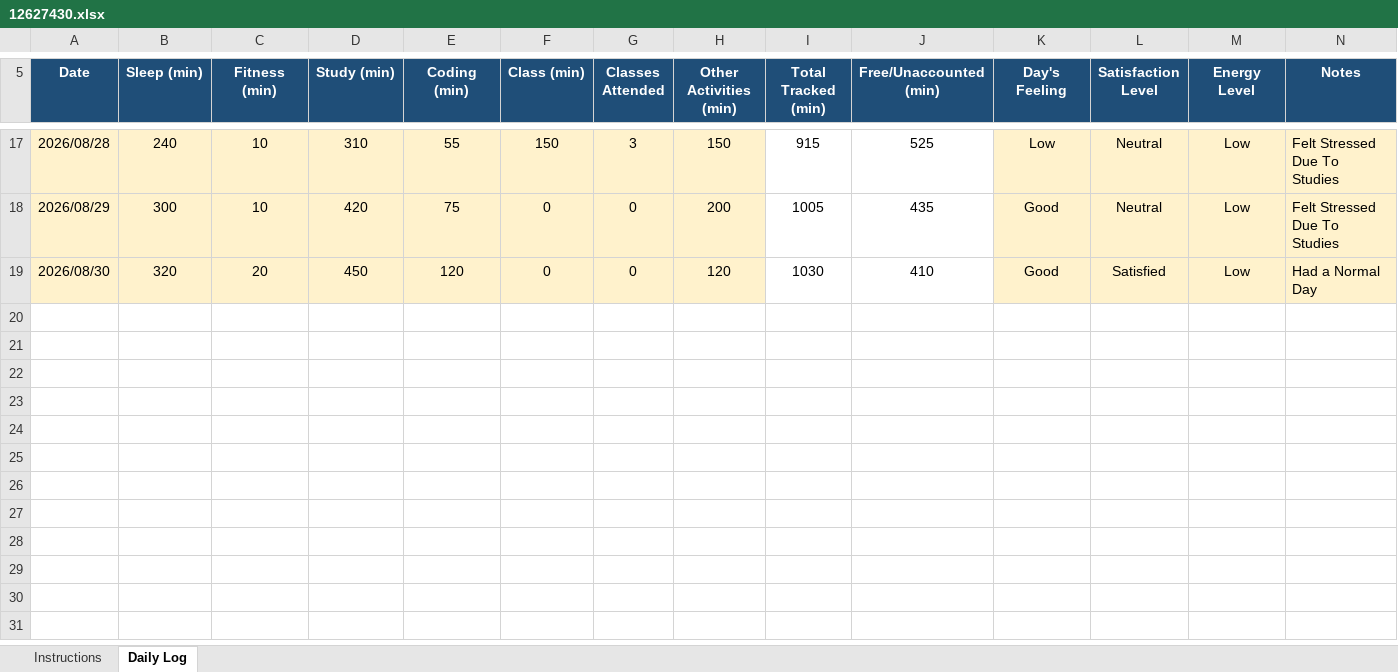
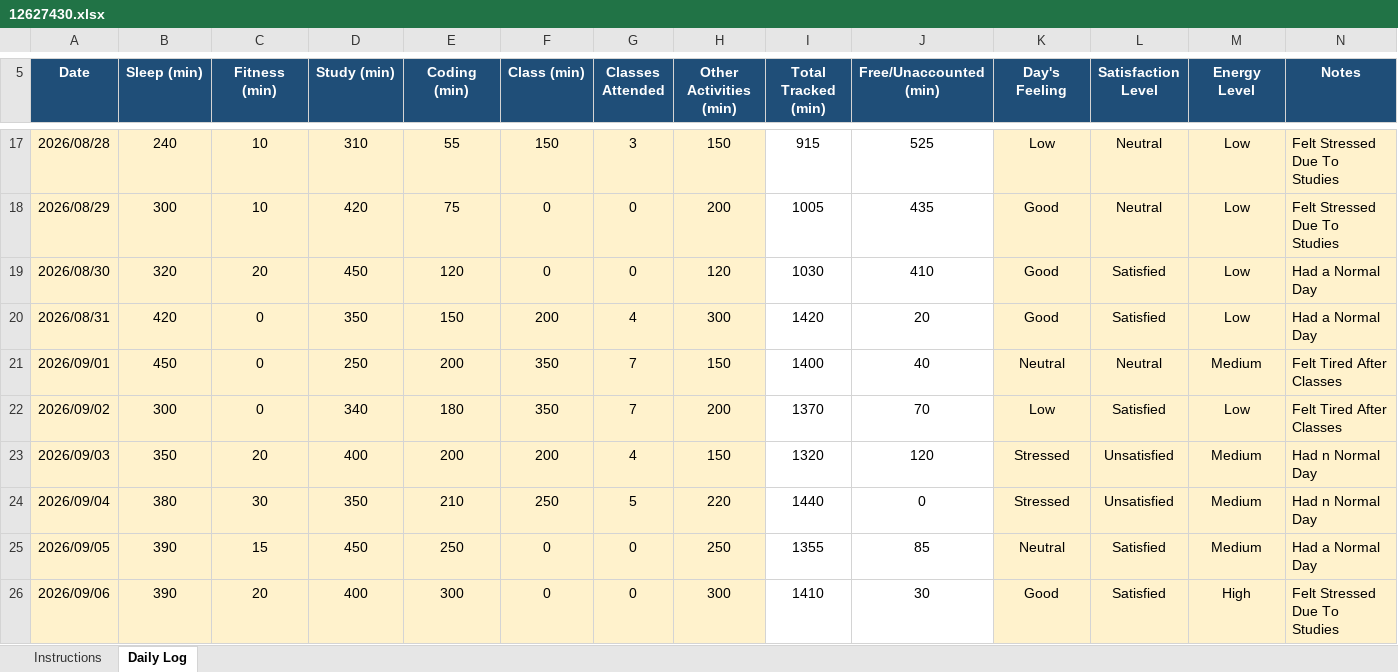
Before and after one commit to Divyani465/cap776, an Excel workbook: 12627430.xlsx, sheet Daily Log, drawn as a sheet; only a part is shown, gaps mark what is left out; values as stored, in another font and other column widths than the file's, no borders; conditional formats not drawn; the diff names each change by its address in the sheet, - before the commit and + after, or states it on an @@ line.

Commit message:
updated  daily data

```diff
--- a/12627430.xlsx (sheet Daily Log)
+++ b/12627430.xlsx (sheet Daily Log)
+row 20: 2026/08/31 | 420 | 0 | 350 | 150 | 200 | 4 | 300 | 1420 | 20 | Good | Satisfied | Low | Had a Normal Day
+row 21: 2026/09/01 | 450 | 0 | 250 | 200 | 350 | 7 | 150 | 1400 | 40 | Neutral | Neutral | Medium | Felt Tired After Classes
+row 22: 2026/09/02 | 300 | 0 | 340 | 180 | 350 | 7 | 200 | 1370 | 70 | Low | Satisfied | Low | Felt Tired After Classes
+row 23: 2026/09/03 | 350 | 20 | 400 | 200 | 200 | 4 | 150 | 1320 | 120 | Stressed | Unsatisfied | Medium | Had n Normal Day
+row 24: 2026/09/04 | 380 | 30 | 350 | 210 | 250 | 5 | 220 | 1440 | 0 | Stressed | Unsatisfied | Medium | Had n Normal Day
+row 25: 2026/09/05 | 390 | 15 | 450 | 250 | 0 | 0 | 250 | 1355 | 85 | Neutral | Satisfied | Medium | Had a Normal Day
+row 26: 2026/09/06 | 390 | 20 | 400 | 300 | 0 | 0 | 300 | 1410 | 30 | Good | Satisfied | High | Felt Stressed Due To Studies
```
